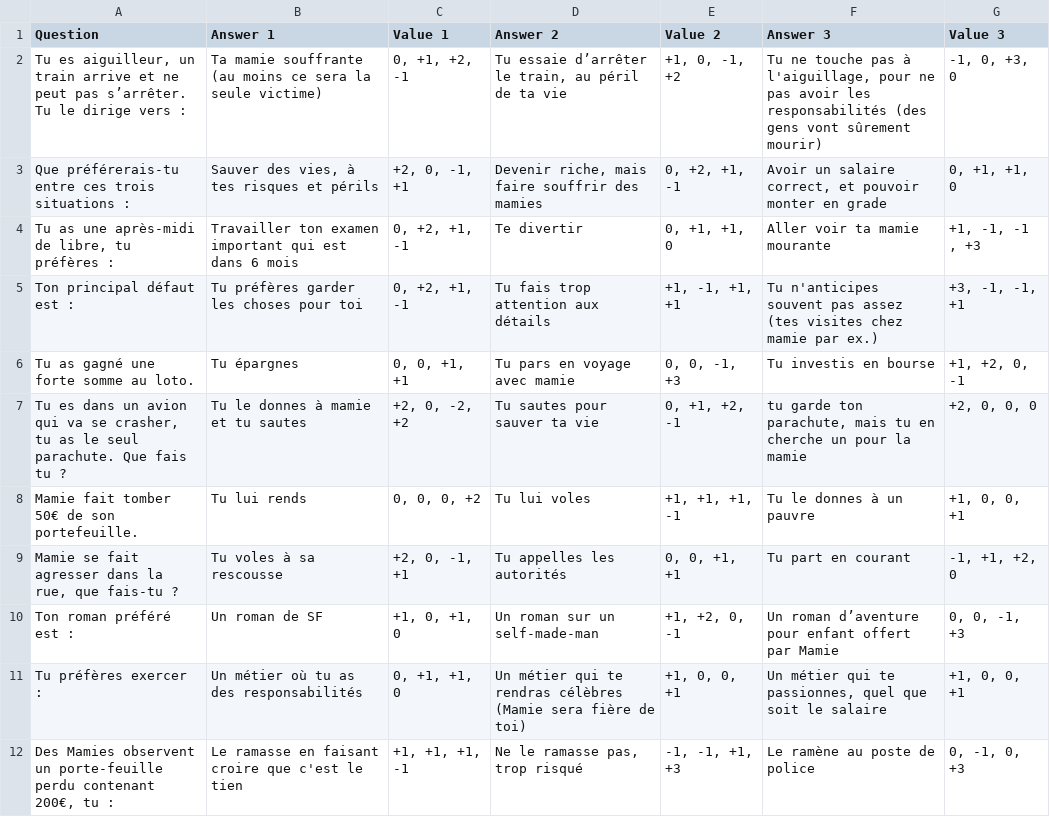
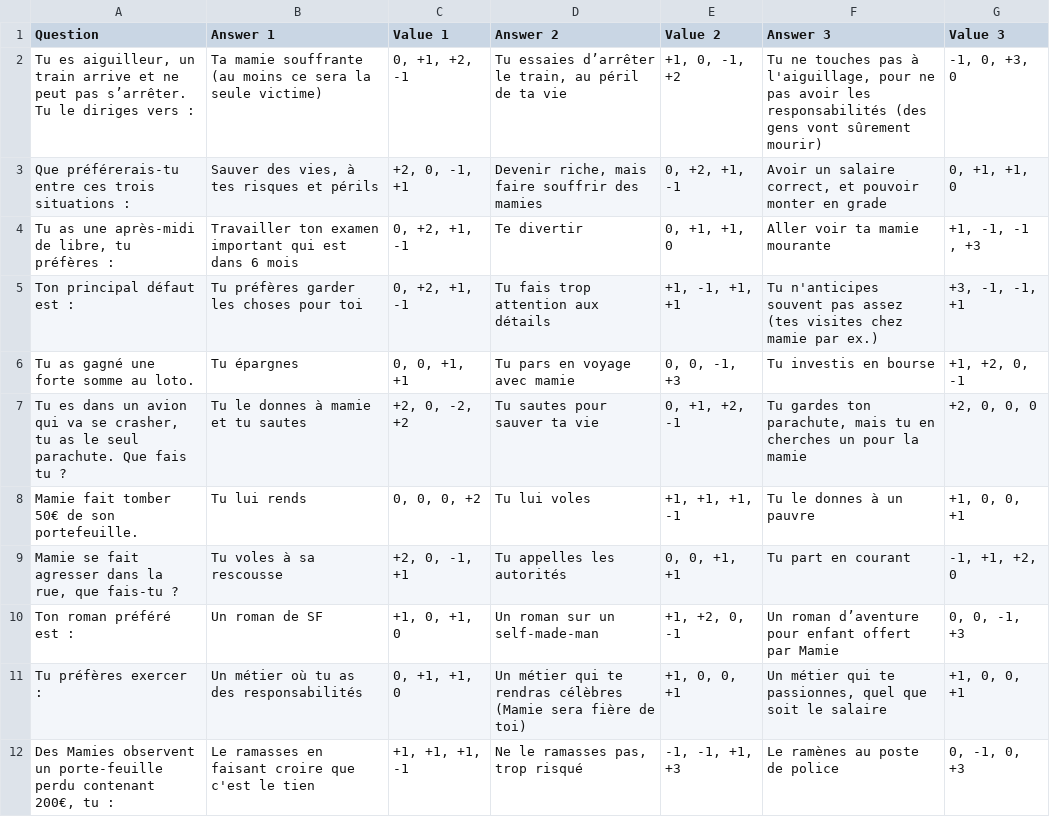
Before and after one commit to Fismoto/Choixpeau_Magique, a CSV file: fichiers_complementaires/Tables/Questions.csv, drawn as a sheet.

Commit message:
Update Questions.csv

```diff
--- a/fichiers_complementaires/Tables/Questions.csv
+++ b/fichiers_complementaires/Tables/Questions.csv
@@ -1,3 +1,3 @@
 Question;Answer 1;Value 1;Answer 2;Value 2;Answer 3;Value 3
-Tu es aiguilleur, un train arrive et ne peut pas s’arrêter. Tu le dirige vers :;Ta mamie souffrante (au moins ce sera la seule victime);0, +1, +2, -1;Tu essaie d’arrêter le train, au péril de ta vie;+1, 0, -1, +2;Tu ne touche pas à l'aiguillage, pour ne pas avoir les responsabilités (des gens vont sûrement mourir);-1, 0, +3, 0
+Tu es aiguilleur, un train arrive et ne peut pas s’arrêter. Tu le diriges vers :;Ta mamie souffrante (au moins ce sera la seule victime);0, +1, +2, -1;Tu essaies d’arrêter le train, au péril de ta vie;+1, 0, -1, +2;Tu ne touches pas à l'aiguillage, pour ne pas avoir les responsabilités (des gens vont sûrement mourir);-1, 0, +3, 0
 Que préférerais-tu entre ces trois situations :;Sauver des vies, à tes risques et périls;+2, 0, -1, +1;Devenir riche, mais faire souffrir des mamies;0, +2, +1, -1;Avoir un salaire correct, et pouvoir monter en grade;0, +1, +1, 0
@@ -6,3 +6,3 @@ Ton principal défaut est :;Tu préfères garder les choses pour toi;0, +2, +1,
 Tu as gagné une forte somme au loto.;Tu épargnes;0, 0, +1, +1;Tu pars en voyage avec mamie;0, 0, -1, +3;Tu investis en bourse;+1, +2, 0, -1
-Tu es dans un avion qui va se crasher, tu as le seul parachute. Que fais  tu ?;Tu le donnes à mamie et tu sautes;+2, 0, -2, +2;Tu sautes pour sauver ta vie;0, +1, +2, -1;tu garde ton parachute, mais tu en cherche un pour la mamie;+2, 0, 0, 0
+Tu es dans un avion qui va se crasher, tu as le seul parachute. Que fais  tu ?;Tu le donnes à mamie et tu sautes;+2, 0, -2, +2;Tu sautes pour sauver ta vie;0, +1, +2, -1;Tu gardes ton parachute, mais tu en cherches un pour la mamie;+2, 0, 0, 0
 Mamie fait tomber 50€ de son portefeuille.;Tu lui rends;0, 0, 0, +2;Tu lui voles;+1, +1, +1, -1;Tu le donnes à un pauvre;+1, 0, 0, +1
@@ -11,2 +11,2 @@ Ton roman préféré est :;Un roman de SF;+1, 0, +1, 0;Un roman sur un self-mad
 Tu préfères exercer :;Un métier où tu as des responsabilités;0, +1, +1, 0;Un métier qui te rendras célèbres (Mamie sera fière de toi);+1, 0, 0, +1;Un métier qui te passionnes, quel que soit le salaire;+1, 0, 0, +1
-Des Mamies observent un porte-feuille perdu contenant 200€, tu :;Le ramasse en faisant croire que c'est le tien;+1, +1, +1, -1;Ne le ramasse pas, trop risqué;-1, -1, +1, +3;Le ramène au poste de police;0, -1, 0, +3
+Des Mamies observent un porte-feuille perdu contenant 200€, tu :;Le ramasses en faisant croire que c'est le tien;+1, +1, +1, -1;Ne le ramasses pas, trop risqué;-1, -1, +1, +3;Le ramènes au poste de police;0, -1, 0, +3
```
